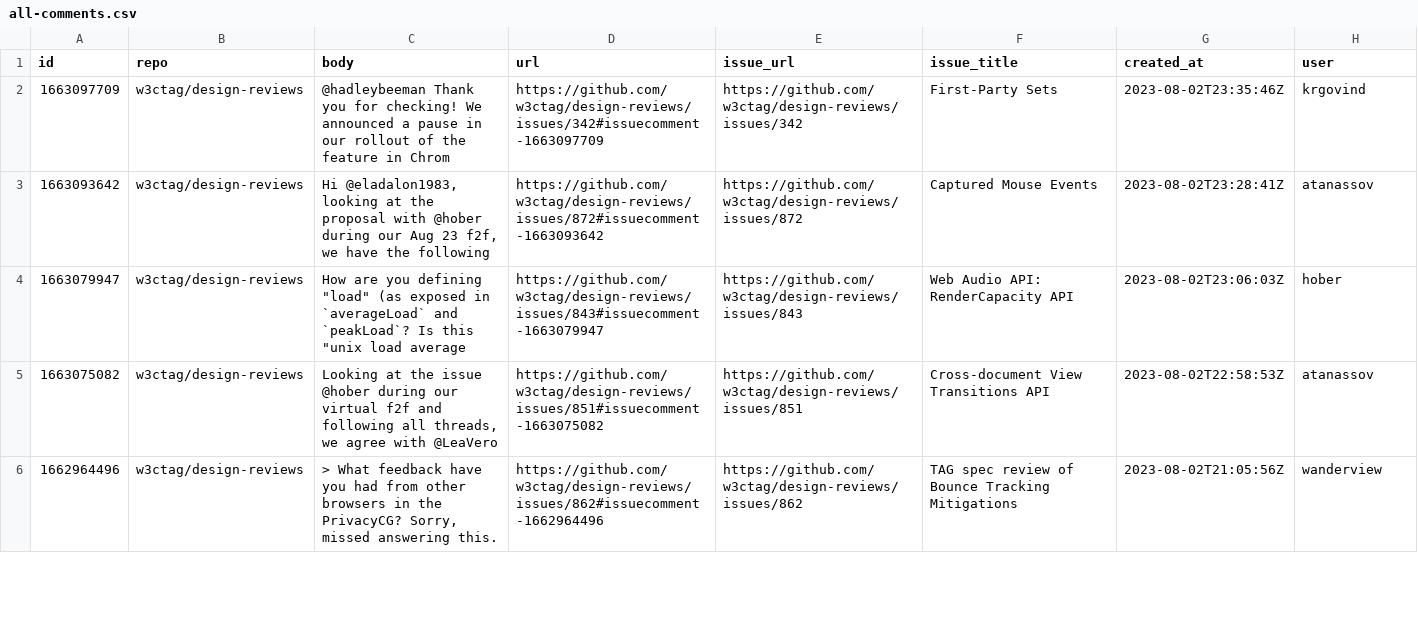
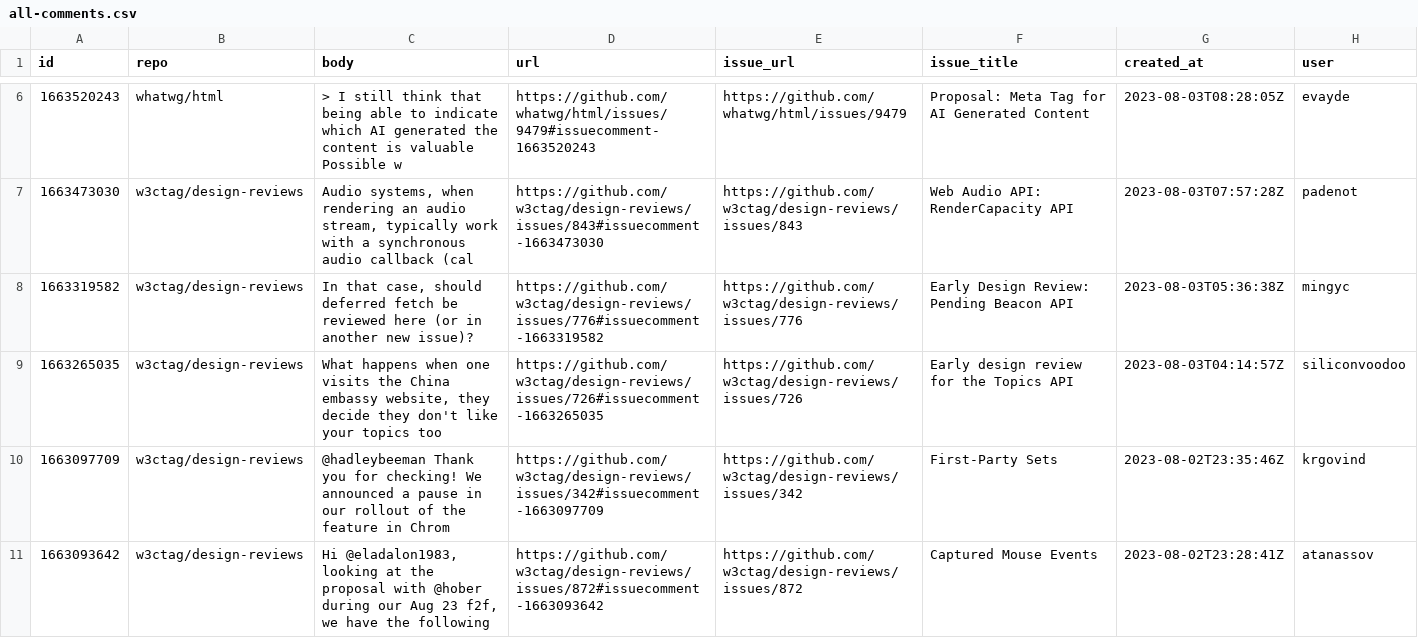
Before and after one commit to bgrins/compat-utils, a CSV file: output/all-comments.csv, drawn as a sheet; only a part is shown, gaps mark what is left out; the shorter side is filled out with more unchanged rows; the diff covers the shown part only; the diff names each change by its address in the sheet, - before the commit and + after, or states it on an @@ line.

```diff
--- a/output/all-comments.csv
+++ b/output/all-comments.csv
+row 6: 1663520243 | whatwg/html | > I still think that being able to indicate which AI generated the content is valuable Possible w | https://github.com/whatwg/html/issues/9479#issuecomment-1663520243 | https://github.com/whatwg/html/issues/9479 | Proposal: Meta Tag for AI Generated Content | 2023-08-03T08:28:05Z | evayde
+row 7: 1663473030 | w3ctag/design-reviews | Audio systems, when rendering an audio stream, typically work with a synchronous audio callback (cal | https://github.com/w3ctag/design-reviews/issues/843#issuecomment-1663473030 | https://github.com/w3ctag/design-reviews/issues/843 | Web Audio API: RenderCapacity API | 2023-08-03T07:57:28Z | padenot
+row 8: 1663319582 | w3ctag/design-reviews | In that case, should deferred fetch be reviewed here (or in another new issue)? | https://github.com/w3ctag/design-reviews/issues/776#issuecomment-1663319582 | https://github.com/w3ctag/design-reviews/issues/776 | Early Design Review: Pending Beacon API | 2023-08-03T05:36:38Z | mingyc
+row 9: 1663265035 | w3ctag/design-reviews | What happens when one visits the China embassy website, they decide they don't like your topics too | https://github.com/w3ctag/design-reviews/issues/726#issuecomment-1663265035 | https://github.com/w3ctag/design-reviews/issues/726 | Early design review for the Topics API | 2023-08-03T04:14:57Z | siliconvoodoo
```
Also changed, not shown: 4 added rows, 7 removed rows and 1 edited cell elsewhere in this file, output/caniuse-omit-unoff.csv, output/caniuse.csv, 4 other files.
